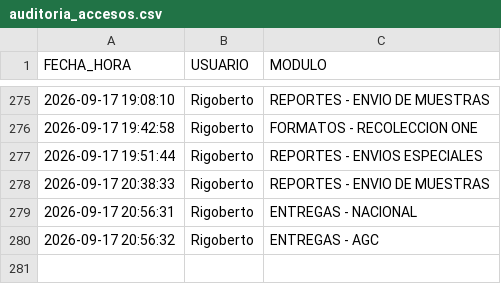
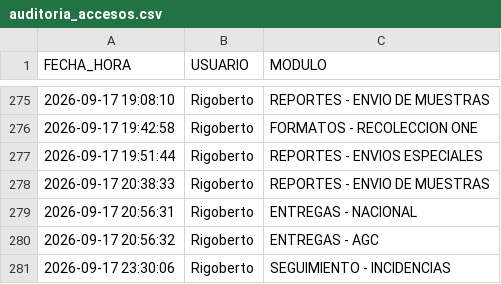
Before and after one commit to RH2026/nexion, a CSV file: auditoria_accesos.csv, drawn as a sheet; only a part is shown, gaps mark what is left out; the diff names each change by its address in the sheet, - before the commit and + after, or states it on an @@ line.

Commit message:
Registro de acceso de Rigoberto al módulo SEGUIMIENTO - INCIDENCIAS

```diff
--- a/auditoria_accesos.csv
+++ b/auditoria_accesos.csv
+row 281: 2026-09-17 23:30:06 | Rigoberto | SEGUIMIENTO - INCIDENCIAS
```
